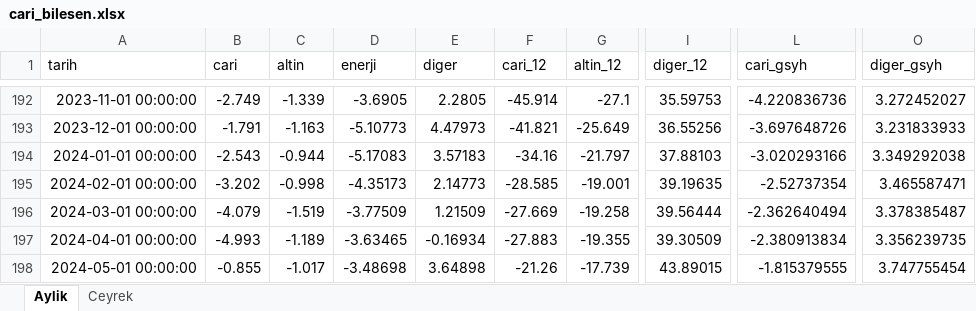
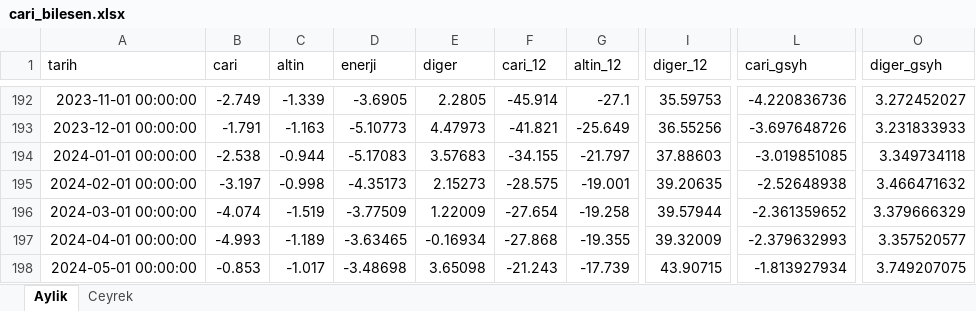
Before and after one commit to sabacanli/ekonomik-veriler-dashboard, an Excel workbook: cari acik/cari_bilesen.xlsx, sheet Aylik, drawn as a sheet; only a part is shown, gaps mark what is left out; values as stored, in another font and other column widths than the file's, no borders; the diff covers the shown part only; the diff names each change by its address in the sheet, - before the commit and + after, or states it on an @@ line.

```diff
--- a/cari acik/cari_bilesen.xlsx (sheet Aylik)
+++ b/cari acik/cari_bilesen.xlsx (sheet Aylik)
-B194 (cari): -2.543
+B194 (cari): -2.538
-E194 (diger): 3.57183
+E194 (diger): 3.57683
-F194 (cari_12): -34.16
+F194 (cari_12): -34.155
-I194 (diger_12): 37.88103
+I194 (diger_12): 37.88603
-L194 (cari_gsyh): -3.020293166
+L194 (cari_gsyh): -3.019851085
-O194 (diger_gsyh): 3.349292038
+O194 (diger_gsyh): 3.349734118
-B195 (cari): -3.202
+B195 (cari): -3.197
-E195 (diger): 2.14773
+E195 (diger): 2.15273
-F195 (cari_12): -28.585
+F195 (cari_12): -28.575
-I195 (diger_12): 39.19635
+I195 (diger_12): 39.20635
-L195 (cari_gsyh): -2.52737354
+L195 (cari_gsyh): -2.52648938
-O195 (diger_gsyh): 3.465587471
+O195 (diger_gsyh): 3.466471632
-B196 (cari): -4.079
+B196 (cari): -4.074
-E196 (diger): 1.21509
+E196 (diger): 1.22009
-F196 (cari_12): -27.669
+F196 (cari_12): -27.654
-I196 (diger_12): 39.56444
+I196 (diger_12): 39.57944
-L196 (cari_gsyh): -2.362640494
+L196 (cari_gsyh): -2.361359652
-O196 (diger_gsyh): 3.378385487
+O196 (diger_gsyh): 3.379666329
-F197 (cari_12): -27.883
+F197 (cari_12): -27.868
-I197 (diger_12): 39.30509
+I197 (diger_12): 39.32009
-L197 (cari_gsyh): -2.380913834
+L197 (cari_gsyh): -2.379632993
-O197 (diger_gsyh): 3.356239735
+O197 (diger_gsyh): 3.357520577
-B198 (cari): -0.855
+B198 (cari): -0.853
-E198 (diger): 3.64898
+E198 (diger): 3.65098
-F198 (cari_12): -21.26
+F198 (cari_12): -21.243
-I198 (diger_12): 43.89015
+I198 (diger_12): 43.90715
-L198 (cari_gsyh): -1.815379555
+L198 (cari_gsyh): -1.813927934
-O198 (diger_gsyh): 3.747755454
+O198 (diger_gsyh): 3.749207075
```
Also changed, not shown: 1 added row and 168 edited cells elsewhere in this sheet, butce/butce.xlsx, enflasyon/enflasyon.xlsx, 46 other files.
